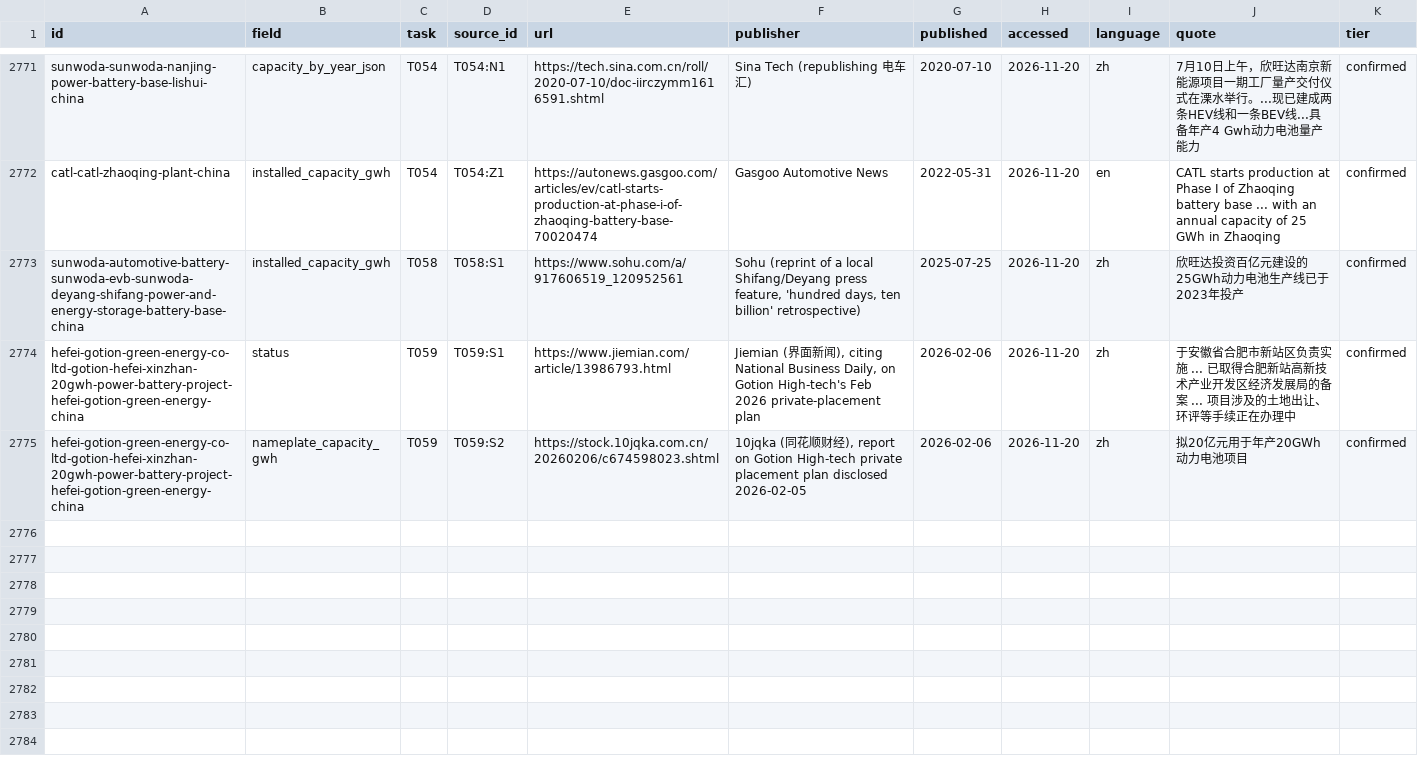
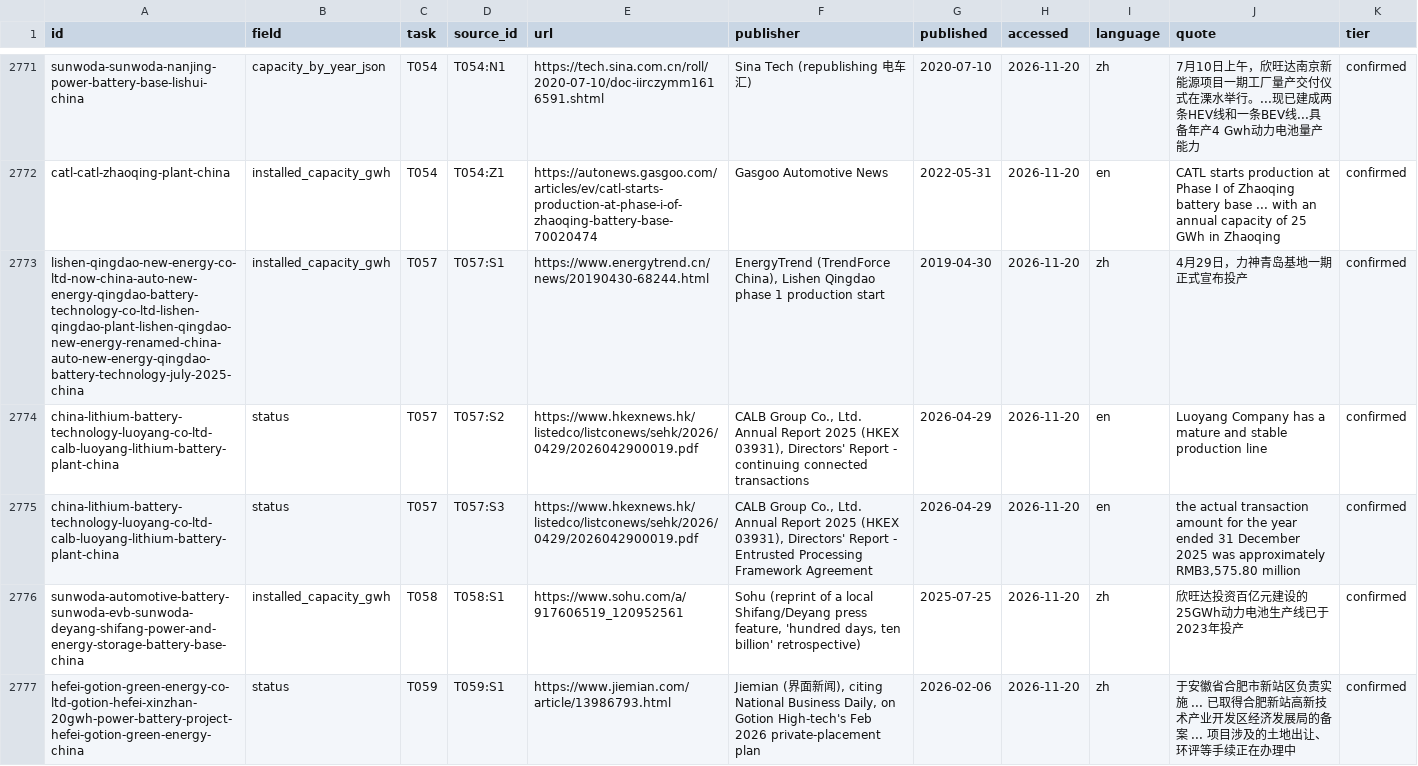
Before and after one commit to dmw24/BatteryFactory, a CSV file: data/field_evidence.csv, drawn as a sheet; only a part is shown, gaps mark what is left out; the shorter side is filled out with more unchanged rows; the diff names each change by its address in the sheet, - before the commit and + after, or states it on an @@ line.

```diff
--- a/data/field_evidence.csv
+++ b/data/field_evidence.csv
+row 2773: lishen-qingdao-new-energy-co-ltd-now-china-auto-new-energy-qingdao-battery-technology-co-ltd-lishen-qingdao-plant-lishen-qingdao-new-energy-renamed-china-auto-new-energy-qingdao-battery-technology-july-2025-china | installed_capacity_gwh | T057 | T057:S1 | https://www.energytrend.cn/news/20190430-68244.html | EnergyTrend (TrendForce China), Lishen Qingdao phase 1 production start | 2019-04-30 | 2026-11-20 | zh | 4月29日，力神青岛基地一期正式宣布投产 | confirmed
+row 2774: china-lithium-battery-technology-luoyang-co-ltd-calb-luoyang-lithium-battery-plant-china | status | T057 | T057:S2 | https://www.hkexnews.hk/listedco/listconews/sehk/2026/0429/2026042900019.pdf | CALB Group Co., Ltd. Annual Report 2025 (HKEX 03931), Directors' Report - continuing connected transactions | 2026-04-29 | 2026-11-20 | en | Luoyang Company has a mature and stable production line | confirmed
+row 2775: china-lithium-battery-technology-luoyang-co-ltd-calb-luoyang-lithium-battery-plant-china | status | T057 | T057:S3 | https://www.hkexnews.hk/listedco/listconews/sehk/2026/0429/2026042900019.pdf | CALB Group Co., Ltd. Annual Report 2025 (HKEX 03931), Directors' Report - Entrusted Processing Framework Agreement | 2026-04-29 | 2026-11-20 | en | the actual transaction amount for the year ended 31 December 2025 was approximately RMB3,575.80 million | confirmed
```
Also changed, not shown: data/reference/operator_totals.csv, 4 other files.
